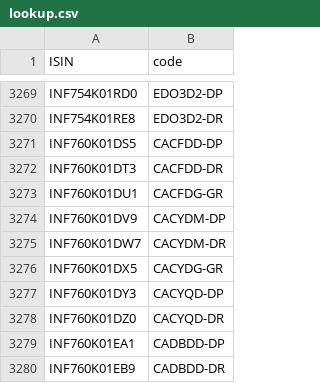
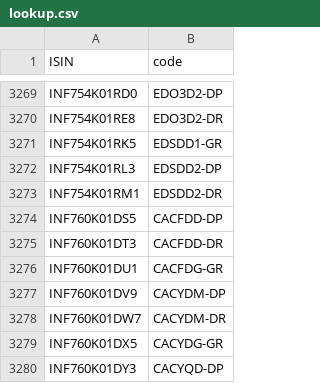
Before and after one commit to captn3m0/mf.captnemo.in, a CSV file: _data/lookup.csv, drawn as a sheet; only a part is shown, gaps mark what is left out; the shorter side is filled out with more unchanged rows.

```diff
--- a/_data/lookup.csv
+++ b/_data/lookup.csv
@@ -3270,2 +3270,5 @@ ISIN,code
 "INF754K01RE8","EDO3D2-DR"
+"INF754K01RK5","EDSDD1-GR"
+"INF754K01RL3","EDSDD2-DP"
+"INF754K01RM1","EDSDD2-DR"
 "INF760K01DS5","CACFDD-DP"
```
Also changed, not shown: 1 other file.
